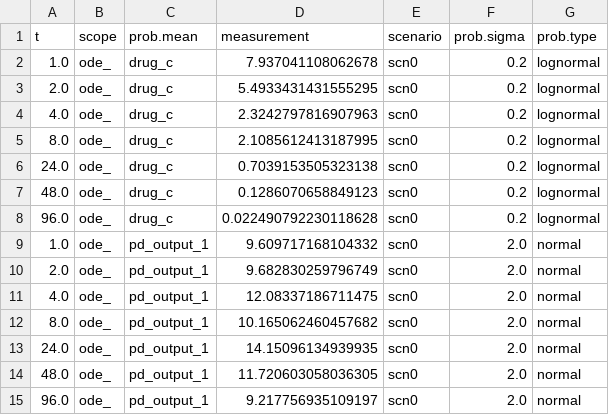
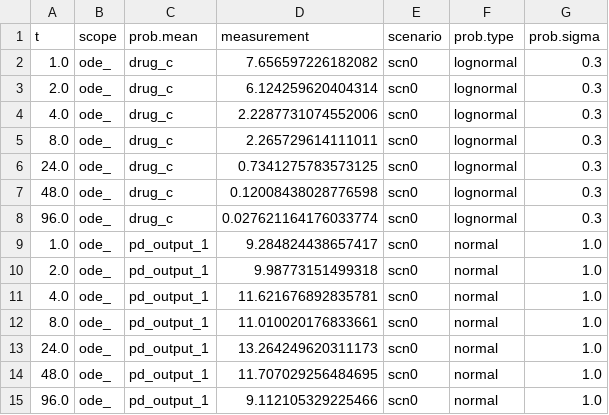
Before and after one commit to metelkin/identifiability-pk-pd-case, a CSV file: data/data-synthetic-known-sigma.csv, drawn as a sheet; removed rows and columns are numbered as before the commit, all else as after; the diff names each change by its address in the sheet, - before the commit and + after, or states it on an @@ line.

```diff
--- a/data/data-synthetic-known-sigma.csv
+++ b/data/data-synthetic-known-sigma.csv
-column F (prob.sigma), rows 2-15: 0.2 | 0.2 | 0.2 | 0.2 | 0.2 | 0.2 | 0.2 | 2.0 | 2.0 | 2.0 | 2.0 | 2.0 | 2.0 | 2.0
+column G (prob.sigma), rows 2-15: 0.3 | 0.3 | 0.3 | 0.3 | 0.3 | 0.3 | 0.3 | 1.0 | 1.0 | 1.0 | 1.0 | 1.0 | 1.0 | 1.0
-D2 (measurement): 7.937041108062678
+D2 (measurement): 7.656597226182082
-D3 (measurement): 5.4933431431555295
+D3 (measurement): 6.124259620404314
-D4 (measurement): 2.3242797816907963
+D4 (measurement): 2.2287731074552006
-D5 (measurement): 2.1085612413187995
+D5 (measurement): 2.265729614111011
-D6 (measurement): 0.7039153505323138
+D6 (measurement): 0.7341275783573125
-D7 (measurement): 0.1286070658849123
+D7 (measurement): 0.12008438028776598
-D8 (measurement): 0.022490792230118628
+D8 (measurement): 0.027621164176033774
-D9 (measurement): 9.609717168104332
+D9 (measurement): 9.284824438657417
-D10 (measurement): 9.682830259796749
+D10 (measurement): 9.98773151499318
-D11 (measurement): 12.08337186711475
+D11 (measurement): 11.621676892835781
-D12 (measurement): 10.165062460457682
+D12 (measurement): 11.010020176833661
-D13 (measurement): 14.15096134939935
+D13 (measurement): 13.264249620311173
-D14 (measurement): 11.720603058036305
+D14 (measurement): 11.707029256484695
-D15 (measurement): 9.217756935109197
+D15 (measurement): 9.112105329225466
```
Also changed, not shown: data/data-synthetic-unknown-sigma.csv, output/identifiability-intervals.csv, 19 other files.
